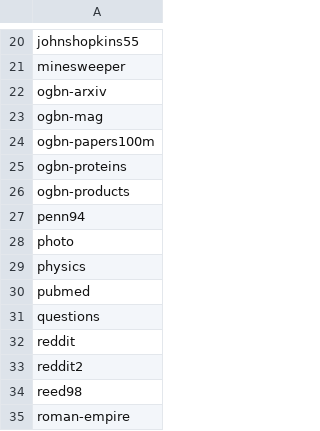
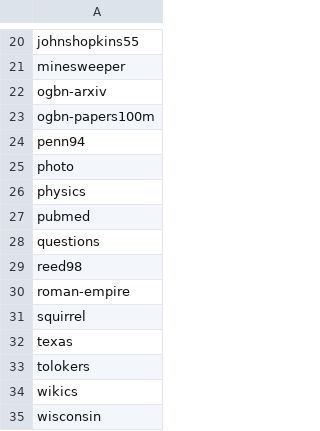
Before and after one commit to zhiqiangzhongddu/merging-graph, a TSV file: data/available_node_datasets.tsv, drawn as a sheet; only a part is shown, gaps mark what is left out; the shorter side is filled out with more unchanged rows; the diff names each change by its address in the sheet, - before the commit and + after, or states it on an @@ line.

```diff
--- a/data/available_node_datasets.tsv
+++ b/data/available_node_datasets.tsv
-row 23: ogbn-mag
-row 25: ogbn-proteins
-row 26: ogbn-products
-row 32: reddit
-row 33: reddit2
```
Also changed, not shown: data/summary.tsv, 12 other files.
